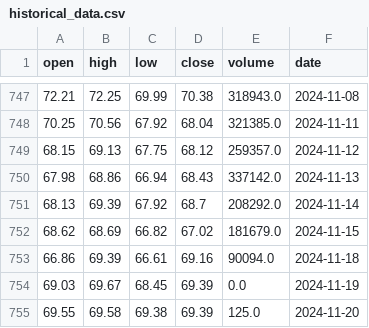
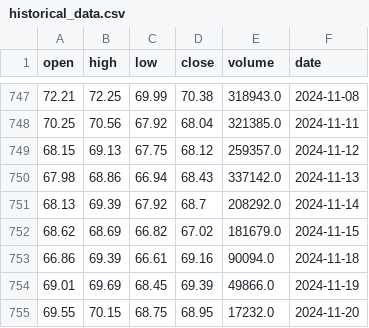
Before and after one commit to AnatolPoiata/oilforecast, a CSV file: historical_data.csv, drawn as a sheet; only a part is shown, gaps mark what is left out.

```diff
--- a/historical_data.csv
+++ b/historical_data.csv
@@ -753,3 +753,3 @@ open,high,low,close,volume,date
 66.86,69.39,66.61,69.16,90094.0,2024-11-18
-69.03,69.67,68.45,69.39,0.0,2024-11-19
-69.55,69.58,69.38,69.39,125.0,2024-11-20
+69.01,69.69,68.45,69.39,49866.0,2024-11-19
+69.55,70.15,68.75,68.95,17232.0,2024-11-20
```
Also changed, not shown: forecast_data.csv.
